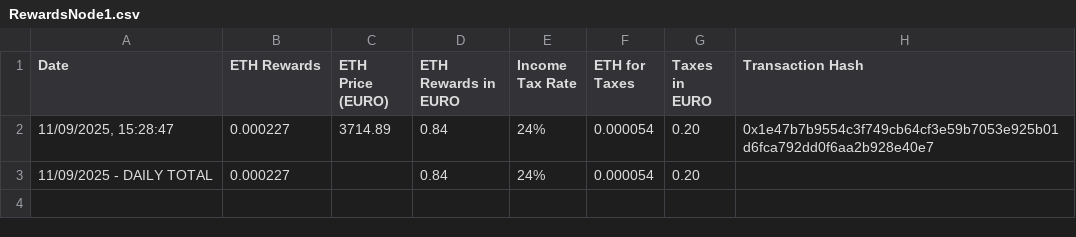
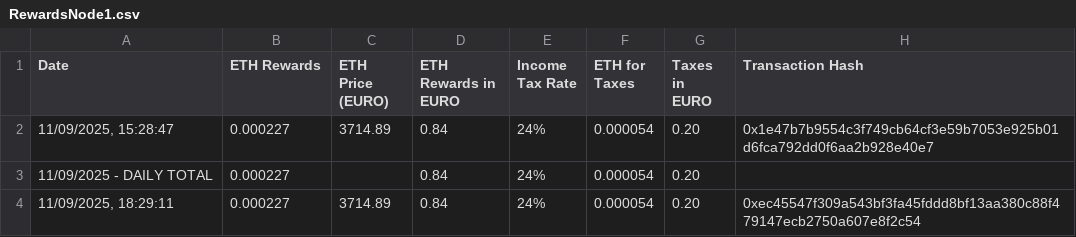
Before and after one commit to mx1000m/staking_rewards_tracker, a CSV file: RewardsNode1.csv, drawn as a sheet; the diff names each change by its address in the sheet, - before the commit and + after, or states it on an @@ line.

```diff
--- a/RewardsNode1.csv
+++ b/RewardsNode1.csv
+row 4: 11/09/2025, 18:29:11 | 0.000227 | 3714.89 | 0.84 | 24% | 0.000054 | 0.20 | 0xec45547f309a543bf3fa45fddd8bf13aa380c88f479147ecb2750a607e8f2c54
```
